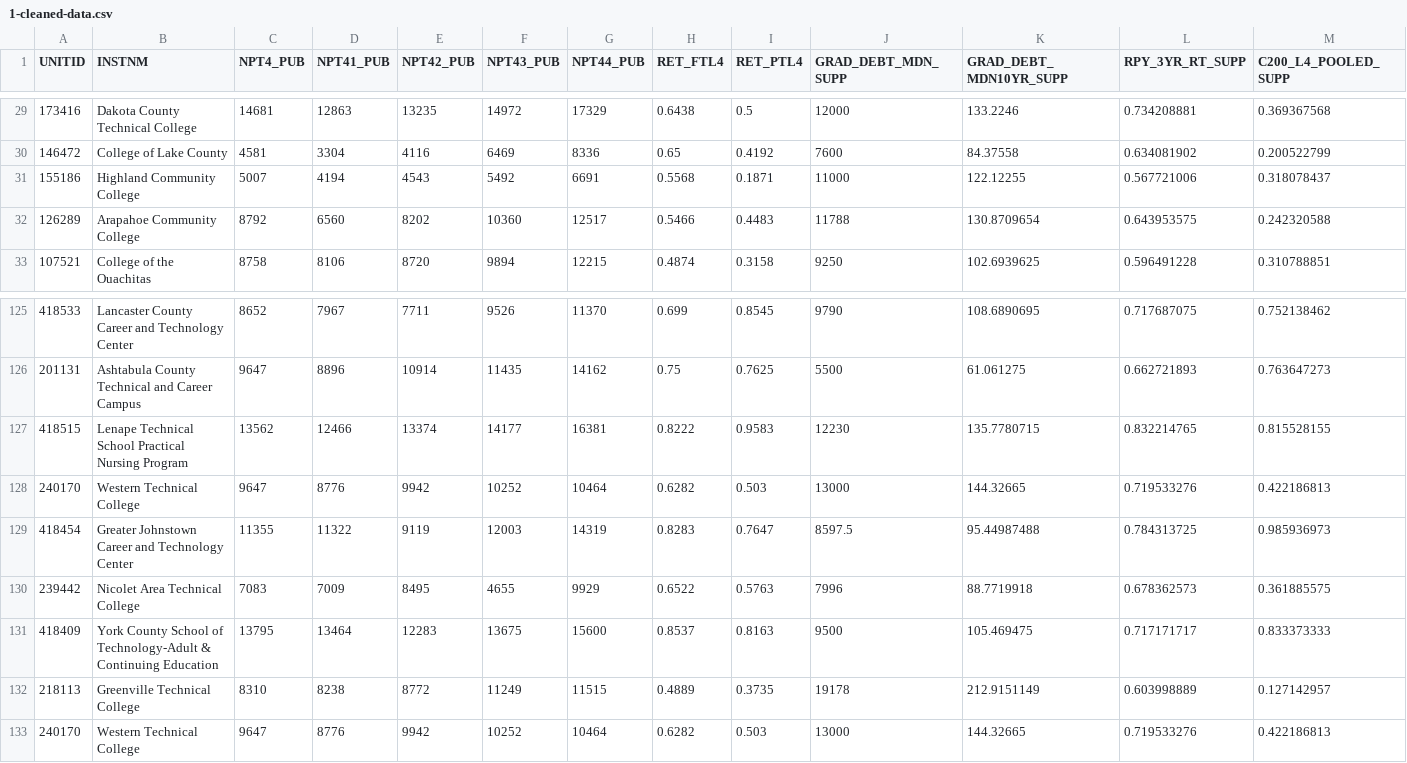
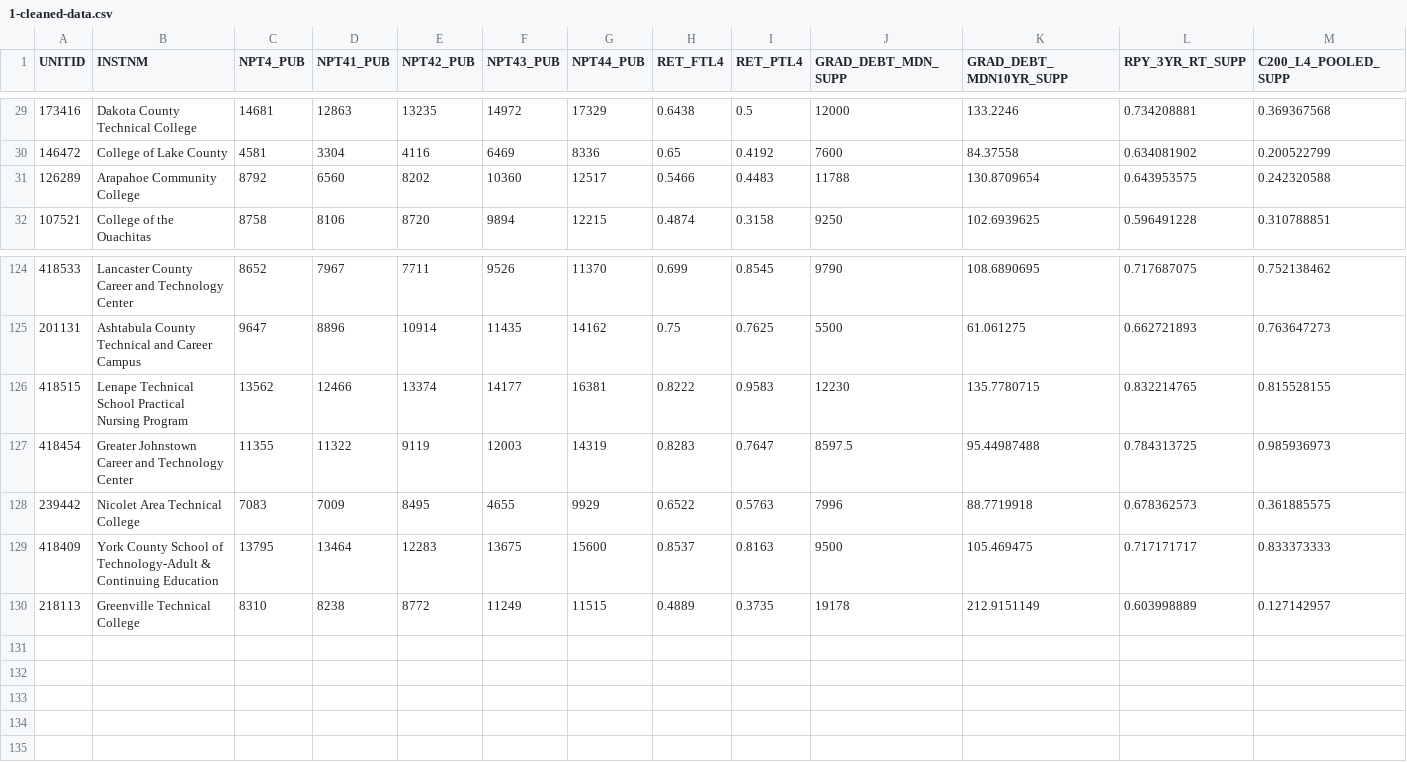
Before and after one commit to asosnovsky/school-invst-str, a CSV file: Code/Analyzed-Data/filtered/1-cleaned-data.csv (was Code/Analyzed-Data/1-cleaned-data.csv), drawn as a sheet; only a part is shown, gaps mark what is left out; rows hold the shown columns only; the diff names each change by its address in the sheet, - before the commit and + after, or states it on an @@ line.

```diff
--- a/Code/Analyzed-Data/1-cleaned-data.csv
+++ b/Code/Analyzed-Data/filtered/1-cleaned-data.csv
-row 31: 155186 | Highland Community College | 5007 | 4194 | 4543 | 5492 | 6691 | 0.5568 | 0.1871 | 11000 | 122.12255 | 0.567721006 | 0.318078437
-row 128: 240170 | Western Technical College | 9647 | 8776 | 9942 | 10252 | 10464 | 0.6282 | 0.503 | 13000 | 144.32665 | 0.719533276 | 0.422186813
-row 133: 240170 | Western Technical College | 9647 | 8776 | 9942 | 10252 | 10464 | 0.6282 | 0.503 | 13000 | 144.32665 | 0.719533276 | 0.422186813
```
Also changed, not shown: Code/Analyzed-Data/filtered/2-cleaned-data.csv, Code/Analyzed-Data/filtered/Tot-cleaned-data.csv, 34 other files.
